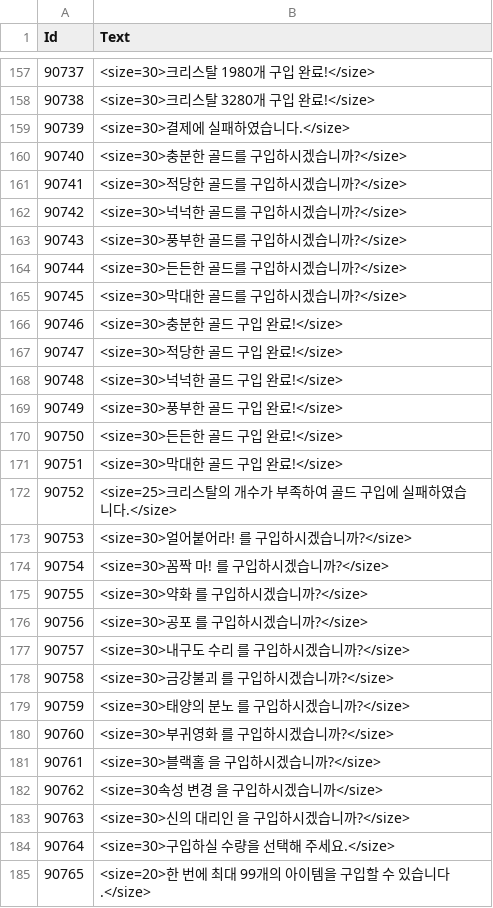
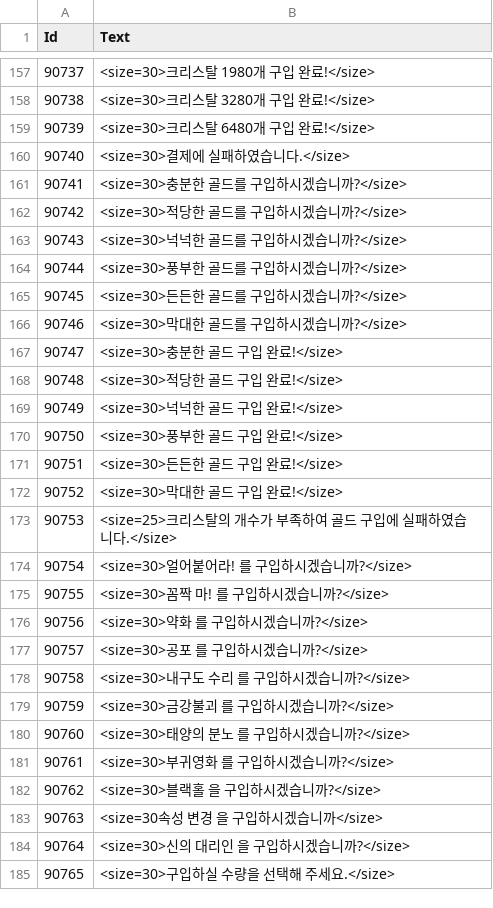
Before and after one commit to kun0530/FingerDefense, a CSV file: Assets/Resources_moved/DataTable/StringTable.csv, drawn as a sheet; only a part is shown, gaps mark what is left out; the diff covers the shown part only.

```diff
--- a/Assets/Resources_moved/DataTable/StringTable.csv
+++ b/Assets/Resources_moved/DataTable/StringTable.csv
@@ -158,28 +158,28 @@
 90738,<size=30>크리스탈 3280개 구입 완료!</size>
-90739,<size=30>결제에 실패하였습니다.</size>
-90740,<size=30>충분한 골드를 구입하시겠습니까?</size>
-90741,<size=30>적당한 골드를 구입하시겠습니까?</size>
-90742,<size=30>넉넉한 골드를 구입하시겠습니까?</size>
-90743,<size=30>풍부한 골드를 구입하시겠습니까?</size>
-90744,<size=30>든든한 골드를 구입하시겠습니까?</size>
-90745,<size=30>막대한 골드를 구입하시겠습니까?</size>
-90746,<size=30>충분한 골드 구입 완료!</size>
-90747,<size=30>적당한 골드 구입 완료!</size>
-90748,<size=30>넉넉한 골드 구입 완료!</size>
-90749,<size=30>풍부한 골드 구입 완료!</size>
-90750,<size=30>든든한 골드 구입 완료!</size>
-90751,<size=30>막대한 골드 구입 완료!</size>
-90752,<size=25>크리스탈의 개수가 부족하여 골드 구입에 실패하였습니다.</size>
-90753,<size=30>얼어붙어라! 를 구입하시겠습니까?</size>
-90754,<size=30>꼼짝 마! 를 구입하시겠습니까?</size>
-90755,<size=30>약화 를 구입하시겠습니까?</size>
-90756,<size=30>공포 를 구입하시겠습니까?</size>
-90757,<size=30>내구도 수리 를 구입하시겠습니까?</size>
-90758,<size=30>금강불괴 를 구입하시겠습니까?</size>
-90759,<size=30>태양의 분노 를 구입하시겠습니까?</size>
-90760,<size=30>부귀영화 를 구입하시겠습니까?</size>
-90761,<size=30>블랙홀 을 구입하시겠습니까?</size>
-90762,<size=30속성 변경 을 구입하시겠습니까</size>
-90763,<size=30>신의 대리인 을 구입하시겠습니까?</size>
-90764,<size=30>구입하실 수량을 선택해 주세요.</size>
-90765,<size=20>한 번에 최대 99개의 아이템을 구입할 수 있습니다.</size>
+90739,<size=30>크리스탈 6480개 구입 완료!</size>
+90740,<size=30>결제에 실패하였습니다.</size>
+90741,<size=30>충분한 골드를 구입하시겠습니까?</size>
+90742,<size=30>적당한 골드를 구입하시겠습니까?</size>
+90743,<size=30>넉넉한 골드를 구입하시겠습니까?</size>
+90744,<size=30>풍부한 골드를 구입하시겠습니까?</size>
+90745,<size=30>든든한 골드를 구입하시겠습니까?</size>
+90746,<size=30>막대한 골드를 구입하시겠습니까?</size>
+90747,<size=30>충분한 골드 구입 완료!</size>
+90748,<size=30>적당한 골드 구입 완료!</size>
+90749,<size=30>넉넉한 골드 구입 완료!</size>
+90750,<size=30>풍부한 골드 구입 완료!</size>
+90751,<size=30>든든한 골드 구입 완료!</size>
+90752,<size=30>막대한 골드 구입 완료!</size>
+90753,<size=25>크리스탈의 개수가 부족하여 골드 구입에 실패하였습니다.</size>
+90754,<size=30>얼어붙어라! 를 구입하시겠습니까?</size>
+90755,<size=30>꼼짝 마! 를 구입하시겠습니까?</size>
+90756,<size=30>약화 를 구입하시겠습니까?</size>
+90757,<size=30>공포 를 구입하시겠습니까?</size>
+90758,<size=30>내구도 수리 를 구입하시겠습니까?</size>
+90759,<size=30>금강불괴 를 구입하시겠습니까?</size>
+90760,<size=30>태양의 분노 를 구입하시겠습니까?</size>
+90761,<size=30>부귀영화 를 구입하시겠습니까?</size>
+90762,<size=30>블랙홀 을 구입하시겠습니까?</size>
+90763,<size=30속성 변경 을 구입하시겠습니까</size>
+90764,<size=30>신의 대리인 을 구입하시겠습니까?</size>
+90765,<size=30>구입하실 수량을 선택해 주세요.</size>
```
Also changed, not shown: 3 added rows and 64 edited cells elsewhere in this file, 8 other files.
